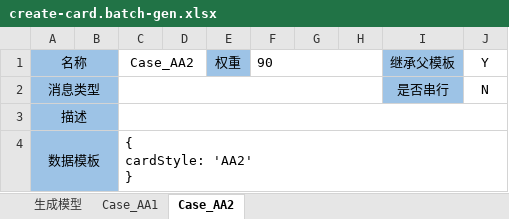
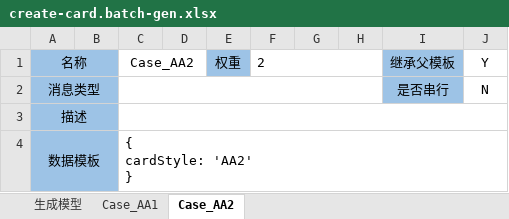
Before and after one commit to entropy-cloud/nop-entropy, an Excel workbook: nop-cli/demo/_vfs/batch/create-card.batch-gen.xlsx, sheet Case_AA2, drawn as a sheet; values as stored, in another font and other column widths than the file's, no borders; the diff names each change by its address in the sheet, - before the commit and + after, or states it on an @@ line.

```diff
--- a/nop-cli/demo/_vfs/batch/create-card.batch-gen.xlsx (sheet Case_AA2)
+++ b/nop-cli/demo/_vfs/batch/create-card.batch-gen.xlsx (sheet Case_AA2)
-F1: 90
+F1: 2
```
Also changed, not shown: sheet 生成模型, sheet Case_AA1, nop-cli/demo/_vfs/batch/txn.record-file.xlsx, 17 other files.
